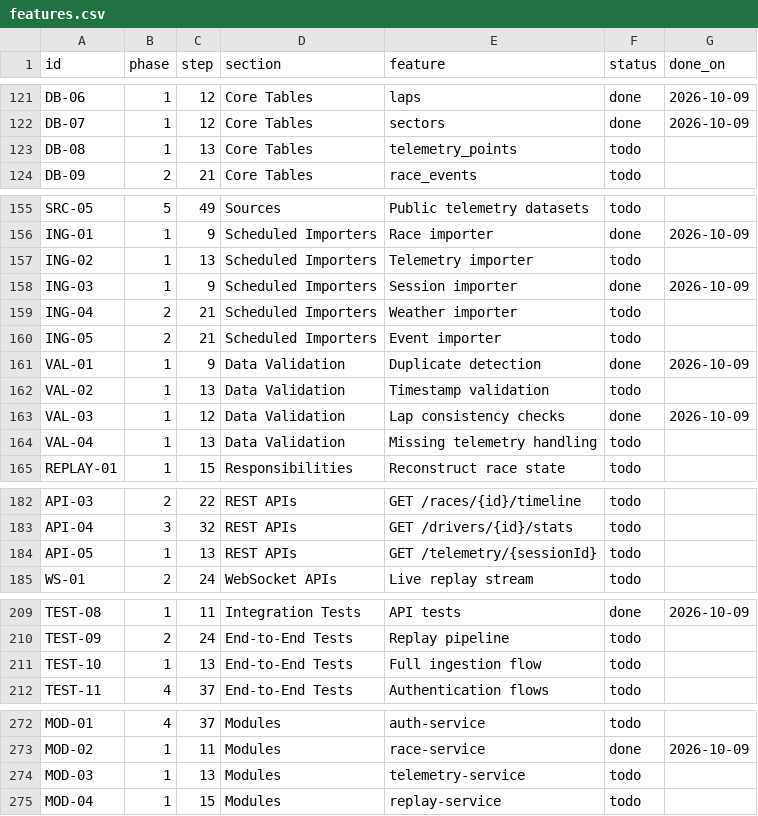
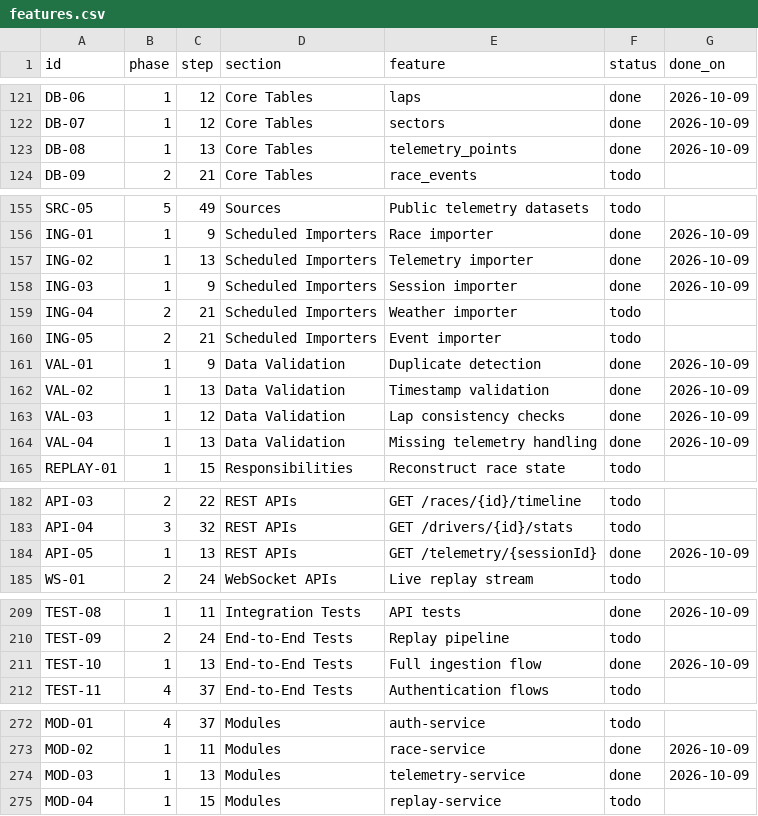
Before and after one commit to Michalkassa/telemetrix, a CSV file: features.csv, drawn as a sheet; only a part is shown, gaps mark what is left out.

```diff
--- a/features.csv
+++ b/features.csv
@@ -122,3 +122,3 @@ DB-06,1,12,Core Tables,laps,done,2026-10-09
 DB-07,1,12,Core Tables,sectors,done,2026-10-09
-DB-08,1,13,Core Tables,telemetry_points,todo,
+DB-08,1,13,Core Tables,telemetry_points,done,2026-10-09
 DB-09,2,21,Core Tables,race_events,todo,
@@ -156,3 +156,3 @@ SRC-05,5,49,Sources,Public telemetry datasets,todo,
 ING-01,1,9,Scheduled Importers,Race importer,done,2026-10-09
-ING-02,1,13,Scheduled Importers,Telemetry importer,todo,
+ING-02,1,13,Scheduled Importers,Telemetry importer,done,2026-10-09
 ING-03,1,9,Scheduled Importers,Session importer,done,2026-10-09
@@ -161,5 +161,5 @@ ING-05,2,21,Scheduled Importers,Event importer,todo,
 VAL-01,1,9,Data Validation,Duplicate detection,done,2026-10-09
-VAL-02,1,13,Data Validation,Timestamp validation,todo,
+VAL-02,1,13,Data Validation,Timestamp validation,done,2026-10-09
 VAL-03,1,12,Data Validation,Lap consistency checks,done,2026-10-09
-VAL-04,1,13,Data Validation,Missing telemetry handling,todo,
+VAL-04,1,13,Data Validation,Missing telemetry handling,done,2026-10-09
 REPLAY-01,1,15,Responsibilities,Reconstruct race state,todo,
@@ -183,3 +183,3 @@ API-03,2,22,REST APIs,GET /races/{id}/timeline,todo,
 API-04,3,32,REST APIs,GET /drivers/{id}/stats,todo,
-API-05,1,13,REST APIs,GET /telemetry/{sessionId},todo,
+API-05,1,13,REST APIs,GET /telemetry/{sessionId},done,2026-10-09
 WS-01,2,24,WebSocket APIs,Live replay stream,todo,
@@ -210,3 +210,3 @@ TEST-08,1,11,Integration Tests,API tests,done,2026-10-09
 TEST-09,2,24,End-to-End Tests,Replay pipeline,todo,
-TEST-10,1,13,End-to-End Tests,Full ingestion flow,todo,
+TEST-10,1,13,End-to-End Tests,Full ingestion flow,done,2026-10-09
 TEST-11,4,37,End-to-End Tests,Authentication flows,todo,
@@ -273,3 +273,3 @@ MOD-01,4,37,Modules,auth-service,todo,
 MOD-02,1,11,Modules,race-service,done,2026-10-09
-MOD-03,1,13,Modules,telemetry-service,todo,
+MOD-03,1,13,Modules,telemetry-service,done,2026-10-09
 MOD-04,1,15,Modules,replay-service,todo,
```
Also changed, not shown: 28 other files.
